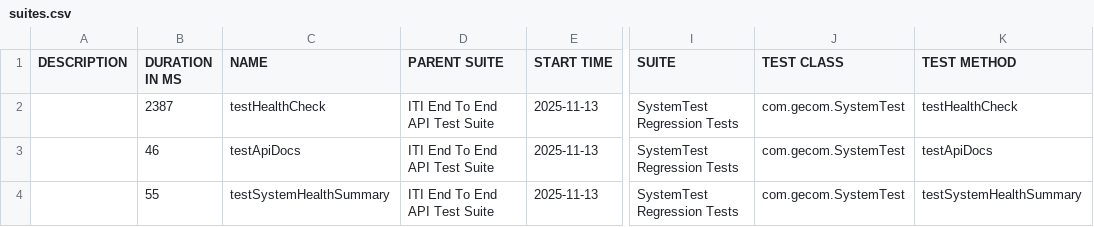
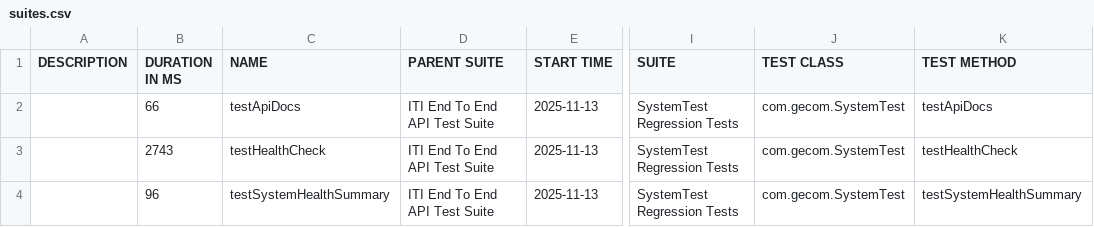
Before and after one commit to mogomaa2025/ITI-Personal-E-Commerce-Java-Rest-Assured-Automation-Postman, a CSV file: allure-report/data/suites.csv, drawn as a sheet; only a part is shown, gaps mark what is left out; the diff names each change by its address in the sheet, - before the commit and + after, or states it on an @@ line.

```diff
--- a/allure-report/data/suites.csv
+++ b/allure-report/data/suites.csv
-B2 (DURATION IN MS): 2387
+B2 (DURATION IN MS): 66
-C2 (NAME): testHealthCheck
+C2 (NAME): testApiDocs
-K2 (TEST METHOD): testHealthCheck
+K2 (TEST METHOD): testApiDocs
-B3 (DURATION IN MS): 46
+B3 (DURATION IN MS): 2743
-C3 (NAME): testApiDocs
+C3 (NAME): testHealthCheck
-K3 (TEST METHOD): testApiDocs
+K3 (TEST METHOD): testHealthCheck
-B4 (DURATION IN MS): 55
+B4 (DURATION IN MS): 96
```
Also changed, not shown: 27 other files.
